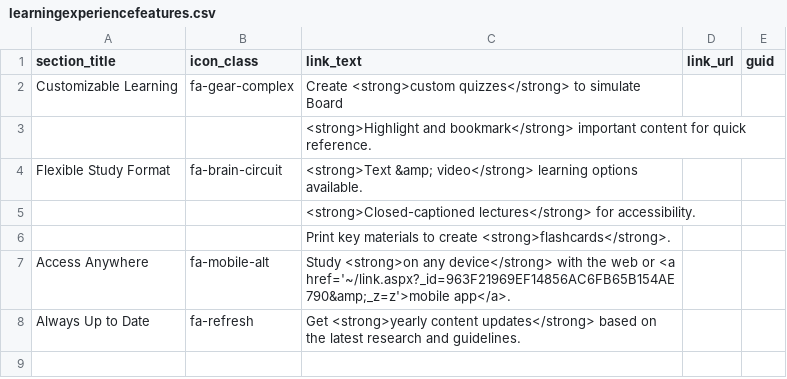
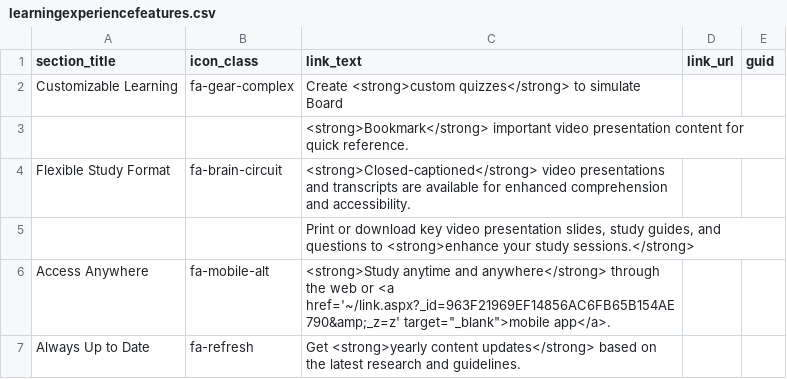
Before and after one commit to ACC-Style/PrototypingACCorg, a CSV file: _data/SAP/learningexperiencefeatures.csv, drawn as a sheet.

Commit message:
Reseting Content from the changes made to ACHD

```diff
--- a/_data/SAP/learningexperiencefeatures.csv
+++ b/_data/SAP/learningexperiencefeatures.csv
@@ -2,7 +2,6 @@
 "Customizable Learning","fa-gear-complex","Create <strong>custom quizzes</strong> to simulate Board",,
-,,"<strong>Highlight and bookmark</strong> important content for quick reference.",,
-"Flexible Study Format","fa-brain-circuit","<strong>Text &amp; video</strong> learning options available.",,
-,,"<strong>Closed-captioned lectures</strong> for accessibility.",,
-,,"Print key materials to create <strong>flashcards</strong>.",,
-"Access Anywhere","fa-mobile-alt","Study <strong>on any device</strong> with the web or <a href='~/link.aspx?_id=963F21969EF14856AC6FB65B154AE790&amp;_z=z'>mobile app</a>.",,
+,,"<strong>Bookmark</strong> important video presentation content for quick reference. ",,
+"Flexible Study Format","fa-brain-circuit","<strong>Closed-captioned</strong> video presentations and transcripts are available for enhanced comprehension and accessibility.",,
+,,"Print or download key video presentation slides, study guides, and questions to <strong>enhance your study sessions.</strong>",,
+"Access Anywhere","fa-mobile-alt","<strong>Study anytime and anywhere</strong> through the web or <a href='~/link.aspx?_id=963F21969EF14856AC6FB65B154AE790&amp;_z=z' target=""_blank"">mobile app</a>. ",,
 "Always Up to Date","fa-refresh","Get <strong>yearly content updates</strong> based on the  latest research and guidelines.",,
```
Also changed, not shown: _data/SAP/keybenefits.csv, assets/data/association_data.csv, 5 other files.
